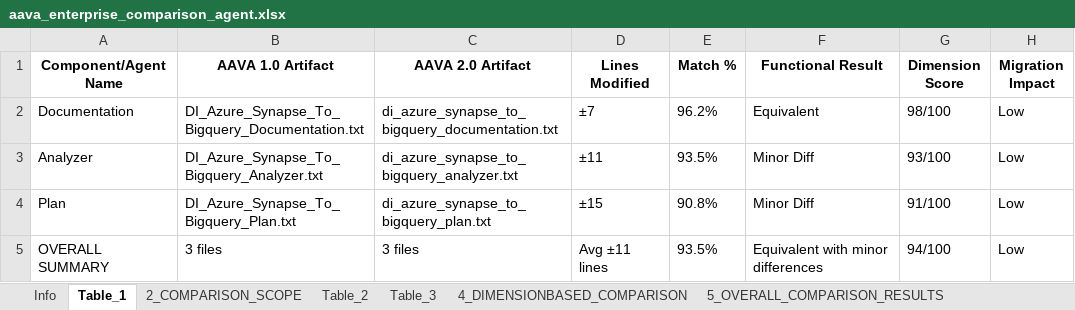
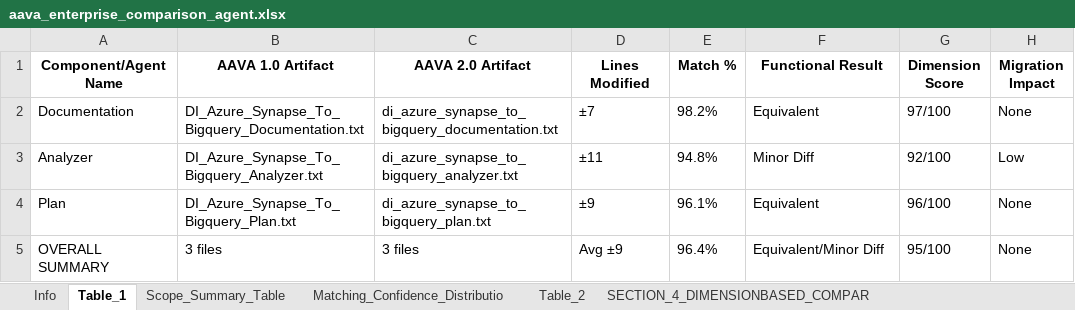
Before and after one commit to ELANSURIYAA/AAVA_Testing, an Excel workbook: ComparisonAgent_Output/DI Azure Synapse To Bigquery Doc&Analyze_comparison/aava_enterprise_comparison_agent.xlsx, sheet Table_1, drawn as a sheet; values as stored, in another font and other column widths than the file's, no borders; the diff names each change by its address in the sheet, - before the commit and + after, or states it on an @@ line.

Commit message:
Excel Summary

```diff
--- a/ComparisonAgent_Output/DI Azure Synapse To Bigquery Doc&Analyze_comparison/aava_enterprise_comparison_agent.xlsx (sheet Table_1)
+++ b/ComparisonAgent_Output/DI Azure Synapse To Bigquery Doc&Analyze_comparison/aava_enterprise_comparison_agent.xlsx (sheet Table_1)
-sheet tab: 2_COMPARISON_SCOPE
+sheet tab: Scope_Summary_Table
-sheet tab: 4_DIMENSIONBASED_COMPARISON
+sheet tab: SECTION_4_DIMENSIONBASED_COMPAR
+sheet tab: Matching_Confidence_Distributio
-E2 (Match %): 96.2%
+E2 (Match %): 98.2%
-G2 (Dimension Score): 98/100
+G2 (Dimension Score): 97/100
-H2 (Migration Impact): Low
+H2 (Migration Impact): None
-E3 (Match %): 93.5%
+E3 (Match %): 94.8%
-G3 (Dimension Score): 93/100
+G3 (Dimension Score): 92/100
-D4 (Lines Modified): ±15
+D4 (Lines Modified): ±9
-E4 (Match %): 90.8%
+E4 (Match %): 96.1%
-F4 (Functional Result): Minor Diff
+F4 (Functional Result): Equivalent
-G4 (Dimension Score): 91/100
+G4 (Dimension Score): 96/100
-H4:H5 (Migration Impact): Low
+H4:H5 (Migration Impact): None
-D5 (Lines Modified): Avg ±11 lines
+D5 (Lines Modified): Avg ±9
-E5 (Match %): 93.5%
+E5 (Match %): 96.4%
-F5 (Functional Result): Equivalent with minor differences
+F5 (Functional Result): Equivalent/Minor Diff
-G5 (Dimension Score): 94/100
+G5 (Dimension Score): 95/100
```
Also changed, not shown: sheet Table_2, sheet Table_3, sheet Overall_Migration_Risk_Level_LO, sheet SECTION_5_OVERALL_COMPARISON_RE, sheet SECTION_4_DIMENSIONBASED_COMPAR, sheet Table_5, 7 more sheets, other sheet tabs.
